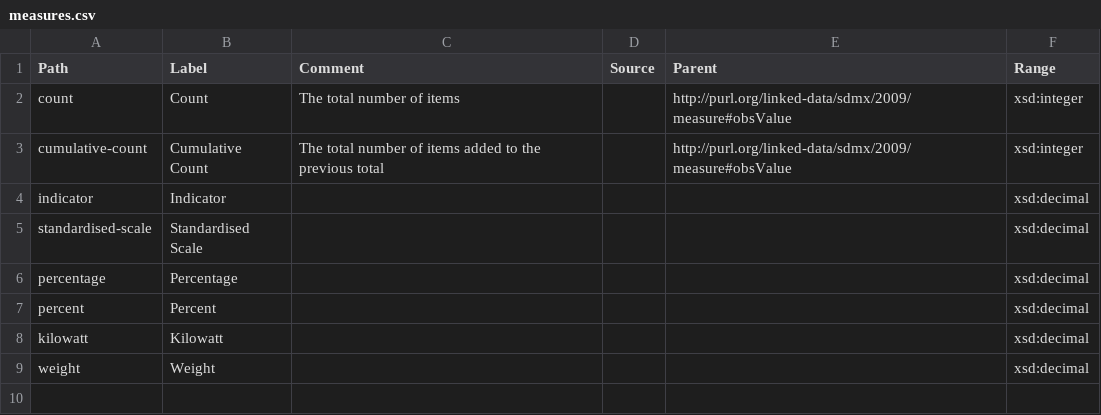
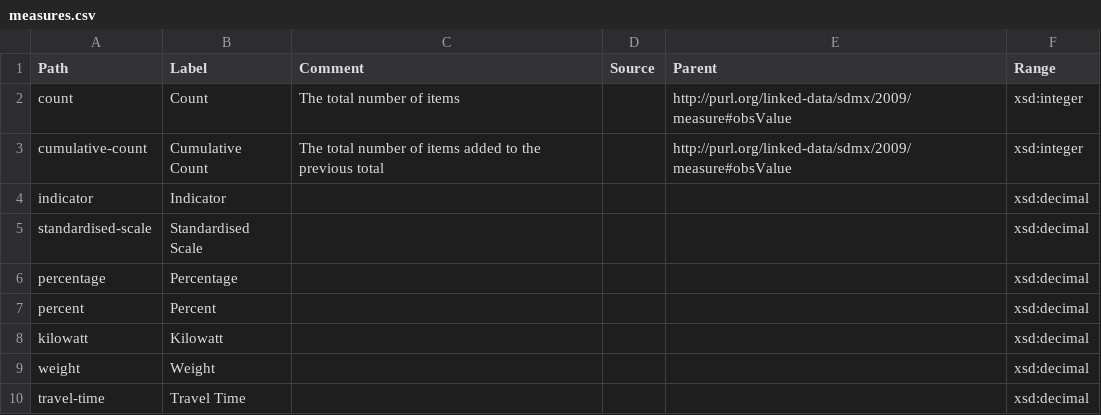
Before and after one commit to GSS-Cogs/ref_common, a CSV file: measures.csv, drawn as a sheet; the diff names each change by its address in the sheet, - before the commit and + after, or states it on an @@ line.

```diff
--- a/measures.csv
+++ b/measures.csv
+row 10: travel-time | Travel Time |  |  |  | xsd:decimal
```
Also changed, not shown: codelists/measurement-units.csv.
